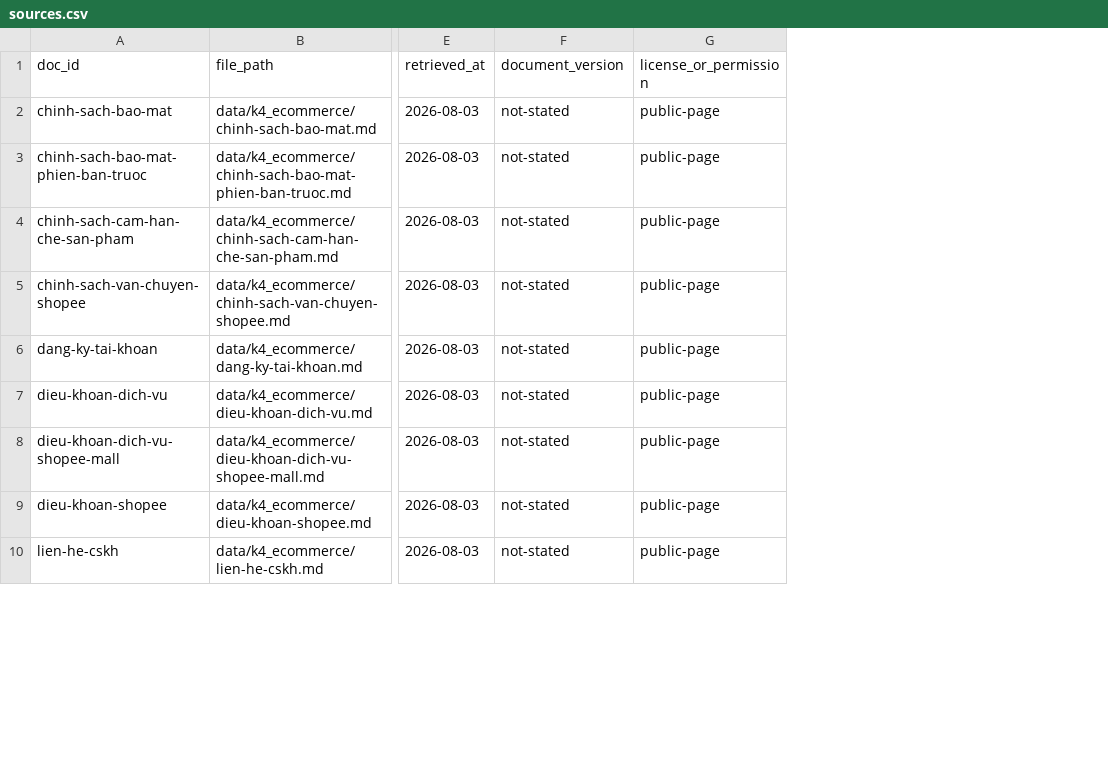
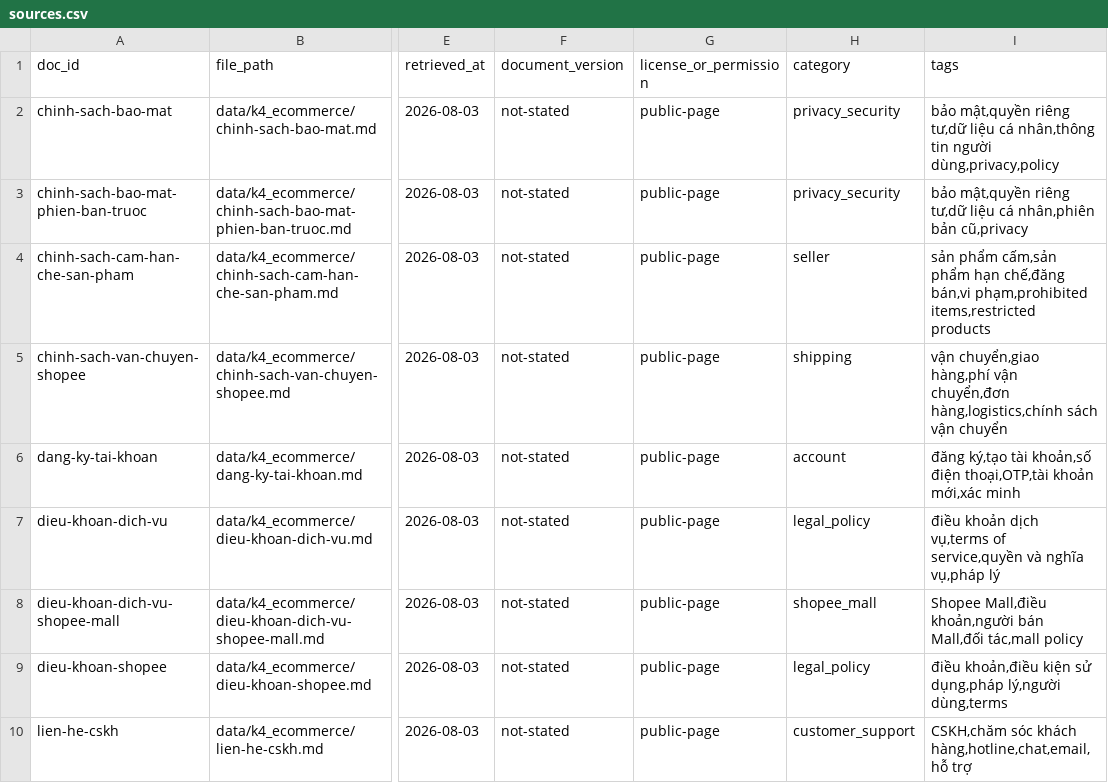
Before and after one commit to mronion112/K4_Day07_5AESieuNhan_DataFoundation-, a CSV file: data/k4_ecommerce/sources.csv, drawn as a sheet; only a part is shown, gaps mark what is left out; the diff names each change by its address in the sheet, - before the commit and + after, or states it on an @@ line.

Commit message:
Set Tag Enrich Data

```diff
--- a/data/k4_ecommerce/sources.csv
+++ b/data/k4_ecommerce/sources.csv
+column H (category), rows 2-10: privacy_security | privacy_security | seller | shipping | account | legal_policy | shopee_mall | legal_policy | customer_support
+column I (tags), rows 2-10: bảo mật,quyền riêng tư,dữ liệu cá nhân,thông tin người dùng,privacy,policy | bảo mật,quyền riêng tư,dữ liệu cá nhân,phiên bản cũ,privacy | sản phẩm cấm,sản phẩm hạn chế,đăng bán,vi phạm,prohibited items,restricted products | vận chuyển,giao hàng,phí vận chuyển,đơn hàng,logistics,chính sách vận chuyển | đăng ký,tạo tài khoản,số điện thoại,OTP,tài khoản mới,xác minh | điều khoản dịch vụ,terms of service,quyền và nghĩa vụ,pháp lý | Shopee Mall,điều khoản,người bán Mall,đối tác,mall policy | điều khoản,điều kiện sử dụng,pháp lý,người dùng,terms | CSKH,chăm sóc khách hàng,hotline,chat,email,hỗ trợ
```
